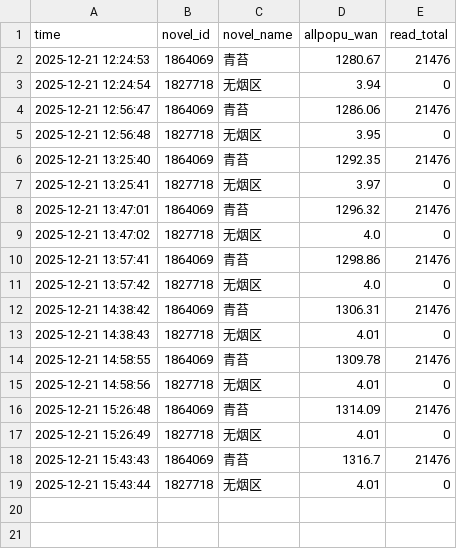
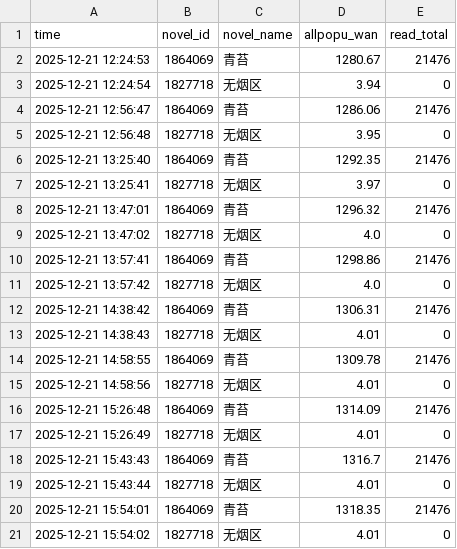
Before and after one commit to redgingseng/cpdata.io, a CSV file: data_island.csv, drawn as a sheet.

```diff
--- a/data_island.csv
+++ b/data_island.csv
@@ -19 +19,3 @@
 2025-12-21 15:43:44,1827718,无烟区,4.01,0
+2025-12-21 15:54:01,1864069,青苔,1318.35,21476
+2025-12-21 15:54:02,1827718,无烟区,4.01,0
```
Also changed, not shown: data.csv, data_benchmark.csv, 1 other file.
